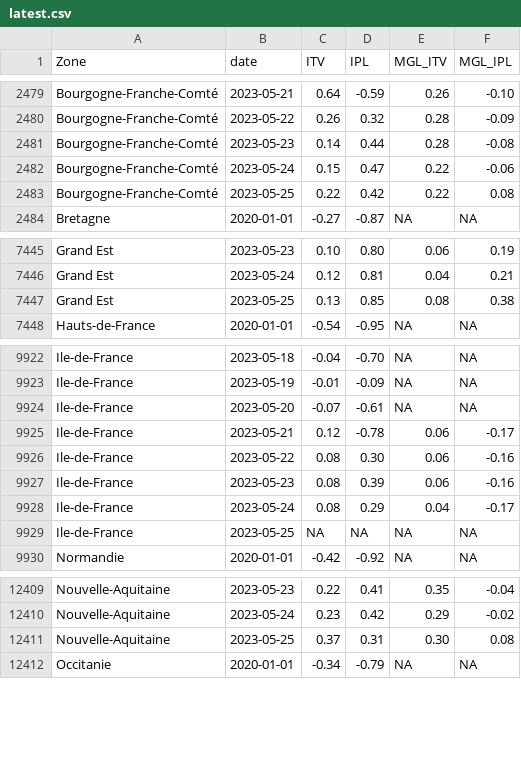
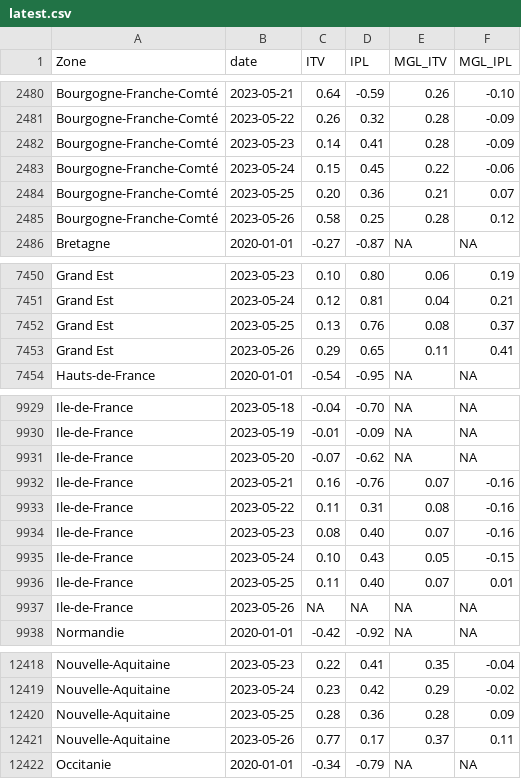
Before and after one commit to CEREMA/data-trafic, a CSV file: fr/latest.csv, drawn as a sheet; only a part is shown, gaps mark what is left out; the diff covers the shown part only.

```diff
--- a/fr/latest.csv
+++ b/fr/latest.csv
@@ -2480,5 +2481,6 @@ Bourgogne-Franche-Comté,2023-05-21,0.64,-0.59,0.26,-0.10
 Bourgogne-Franche-Comté,2023-05-22,0.26,0.32,0.28,-0.09
-Bourgogne-Franche-Comté,2023-05-23,0.14,0.44,0.28,-0.08
-Bourgogne-Franche-Comté,2023-05-24,0.15,0.47,0.22,-0.06
-Bourgogne-Franche-Comté,2023-05-25,0.22,0.42,0.22,0.08
+Bourgogne-Franche-Comté,2023-05-23,0.14,0.41,0.28,-0.09
+Bourgogne-Franche-Comté,2023-05-24,0.15,0.45,0.22,-0.06
+Bourgogne-Franche-Comté,2023-05-25,0.20,0.36,0.21,0.07
+Bourgogne-Franche-Comté,2023-05-26,0.58,0.25,0.28,0.12
 Bretagne,2020-01-01,-0.27,-0.87,NA,NA
@@ -7446,3 +7451,4 @@ Grand Est,2023-05-23,0.10,0.80,0.06,0.19
 Grand Est,2023-05-24,0.12,0.81,0.04,0.21
-Grand Est,2023-05-25,0.13,0.85,0.08,0.38
+Grand Est,2023-05-25,0.13,0.76,0.08,0.37
+Grand Est,2023-05-26,0.29,0.65,0.11,0.41
 Hauts-de-France,2020-01-01,-0.54,-0.95,NA,NA
@@ -9923,8 +9930,9 @@ Ile-de-France,2023-05-18,-0.04,-0.70,NA,NA
 Ile-de-France,2023-05-19,-0.01,-0.09,NA,NA
-Ile-de-France,2023-05-20,-0.07,-0.61,NA,NA
-Ile-de-France,2023-05-21,0.12,-0.78,0.06,-0.17
-Ile-de-France,2023-05-22,0.08,0.30,0.06,-0.16
-Ile-de-France,2023-05-23,0.08,0.39,0.06,-0.16
-Ile-de-France,2023-05-24,0.08,0.29,0.04,-0.17
-Ile-de-France,2023-05-25,NA,NA,NA,NA
+Ile-de-France,2023-05-20,-0.07,-0.62,NA,NA
+Ile-de-France,2023-05-21,0.16,-0.76,0.07,-0.16
+Ile-de-France,2023-05-22,0.11,0.31,0.08,-0.16
+Ile-de-France,2023-05-23,0.08,0.40,0.07,-0.16
+Ile-de-France,2023-05-24,0.10,0.43,0.05,-0.15
+Ile-de-France,2023-05-25,0.11,0.40,0.07,0.01
+Ile-de-France,2023-05-26,NA,NA,NA,NA
 Normandie,2020-01-01,-0.42,-0.92,NA,NA
@@ -12410,3 +12419,4 @@ Nouvelle-Aquitaine,2023-05-23,0.22,0.41,0.35,-0.04
 Nouvelle-Aquitaine,2023-05-24,0.23,0.42,0.29,-0.02
-Nouvelle-Aquitaine,2023-05-25,0.37,0.31,0.30,0.08
+Nouvelle-Aquitaine,2023-05-25,0.28,0.36,0.28,0.09
+Nouvelle-Aquitaine,2023-05-26,0.77,0.17,0.37,0.11
 Occitanie,2020-01-01,-0.34,-0.79,NA,NA
```
Also changed, not shown: 9 added rows and 11 edited cells elsewhere in this file, collectivites/paris_brut_latest.csv, collectivites/paris_latest.csv, 2 other files.
